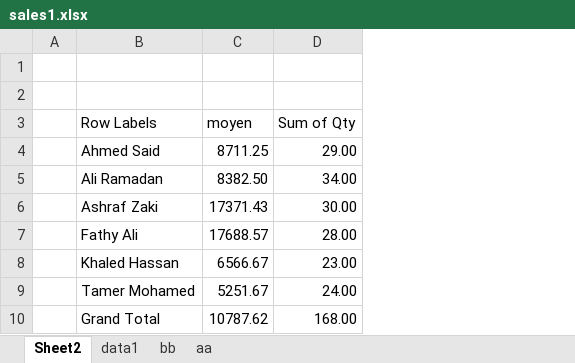
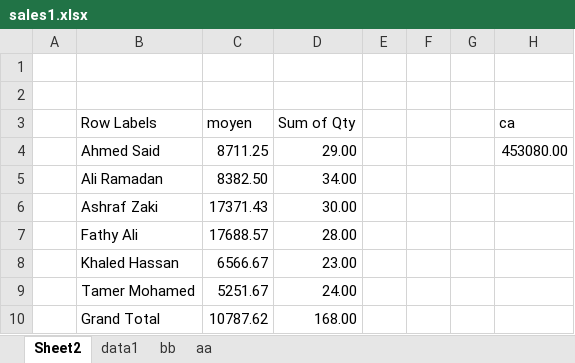
Before and after one commit to abdelkarimmassoui/powerbi, an Excel workbook: tt/sales1.xlsx, sheet Sheet2, drawn as a sheet; values as stored, in another font and other column widths than the file's, no borders; charts and pictures not drawn; the diff names each change by its address in the sheet, - before the commit and + after, or states it on an @@ line.

Commit message:
last commit

```diff
--- a/tt/sales1.xlsx (sheet Sheet2)
+++ b/tt/sales1.xlsx (sheet Sheet2)
+column E, empty
+column F, empty
+column G, empty
+column H (ca), row 4: 453080.00
```
Also changed, not shown: charts or pictures.
